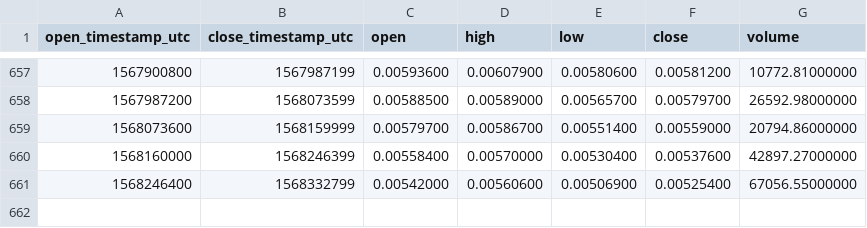
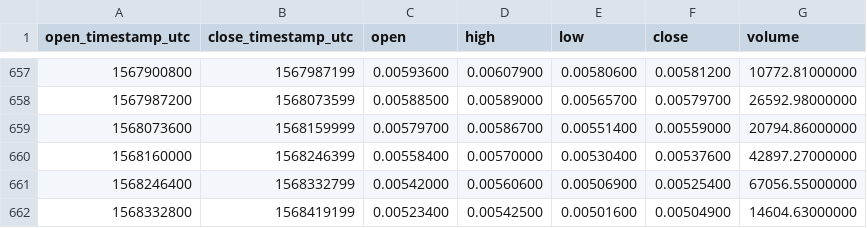
Before and after one commit to cryptobigbro/binance-LSKETH, a CSV file: binance-LSKETH-1d.csv, drawn as a sheet; only a part is shown, gaps mark what is left out.

Commit message:
Update OHLCV data.

```diff
--- a/binance-LSKETH-1d.csv
+++ b/binance-LSKETH-1d.csv
@@ -661 +661,2 @@ open_timestamp_utc,close_timestamp_utc,open,high,low,close,volume
 1568246400,1568332799,0.00542000,0.00560600,0.00506900,0.00525400,67056.55000000
+1568332800,1568419199,0.00523400,0.00542500,0.00501600,0.00504900,14604.63000000
```
Also changed, not shown: 1 other file.
